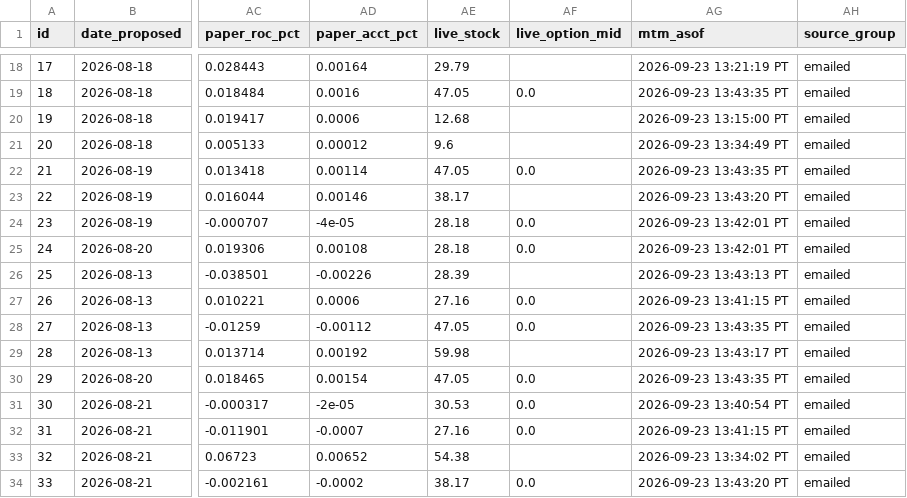
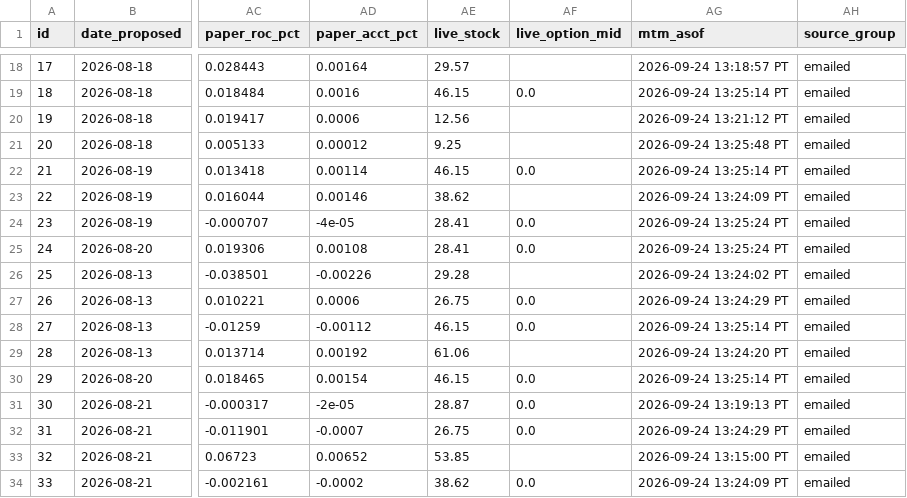
Before and after one commit to JesseHart22/stocktimus-paper, a CSV file: trade-tracker.csv, drawn as a sheet; only a part is shown, gaps mark what is left out; the diff covers the shown part only; the diff names each change by its address in the sheet, - before the commit and + after, or states it on an @@ line.

```diff
--- a/trade-tracker.csv
+++ b/trade-tracker.csv
-AE18 (live_stock): 29.79
+AE18 (live_stock): 29.57
-AG18 (mtm_asof): 2026-09-23 13:21:19 PT
+AG18 (mtm_asof): 2026-09-24 13:18:57 PT
-AE19 (live_stock): 47.05
+AE19 (live_stock): 46.15
-AG19 (mtm_asof): 2026-09-23 13:43:35 PT
+AG19 (mtm_asof): 2026-09-24 13:25:14 PT
-AE20 (live_stock): 12.68
+AE20 (live_stock): 12.56
-AG20 (mtm_asof): 2026-09-23 13:15:00 PT
+AG20 (mtm_asof): 2026-09-24 13:21:12 PT
-AE21 (live_stock): 9.6
+AE21 (live_stock): 9.25
-AG21 (mtm_asof): 2026-09-23 13:34:49 PT
+AG21 (mtm_asof): 2026-09-24 13:25:48 PT
-AE22 (live_stock): 47.05
+AE22 (live_stock): 46.15
-AG22 (mtm_asof): 2026-09-23 13:43:35 PT
+AG22 (mtm_asof): 2026-09-24 13:25:14 PT
-AE23 (live_stock): 38.17
+AE23 (live_stock): 38.62
-AG23 (mtm_asof): 2026-09-23 13:43:20 PT
+AG23 (mtm_asof): 2026-09-24 13:24:09 PT
-AE24:AE25 (live_stock): 28.18
+AE24:AE25 (live_stock): 28.41
-AG24:AG25 (mtm_asof): 2026-09-23 13:42:01 PT
+AG24:AG25 (mtm_asof): 2026-09-24 13:25:24 PT
-AE26 (live_stock): 28.39
+AE26 (live_stock): 29.28
-AG26 (mtm_asof): 2026-09-23 13:43:13 PT
+AG26 (mtm_asof): 2026-09-24 13:24:02 PT
-AE27 (live_stock): 27.16
+AE27 (live_stock): 26.75
-AG27 (mtm_asof): 2026-09-23 13:41:15 PT
+AG27 (mtm_asof): 2026-09-24 13:24:29 PT
-AE28 (live_stock): 47.05
+AE28 (live_stock): 46.15
-AG28 (mtm_asof): 2026-09-23 13:43:35 PT
+AG28 (mtm_asof): 2026-09-24 13:25:14 PT
-AE29 (live_stock): 59.98
+AE29 (live_stock): 61.06
-AG29 (mtm_asof): 2026-09-23 13:43:17 PT
+AG29 (mtm_asof): 2026-09-24 13:24:20 PT
-AE30 (live_stock): 47.05
+AE30 (live_stock): 46.15
-AG30 (mtm_asof): 2026-09-23 13:43:35 PT
+AG30 (mtm_asof): 2026-09-24 13:25:14 PT
-AE31 (live_stock): 30.53
+AE31 (live_stock): 28.87
-AG31 (mtm_asof): 2026-09-23 13:40:54 PT
+AG31 (mtm_asof): 2026-09-24 13:19:13 PT
-AE32 (live_stock): 27.16
+AE32 (live_stock): 26.75
-AG32 (mtm_asof): 2026-09-23 13:41:15 PT
+AG32 (mtm_asof): 2026-09-24 13:24:29 PT
-AE33 (live_stock): 54.38
+AE33 (live_stock): 53.85
-AG33 (mtm_asof): 2026-09-23 13:34:02 PT
+AG33 (mtm_asof): 2026-09-24 13:15:00 PT
-AE34 (live_stock): 38.17
+AE34 (live_stock): 38.62
-AG34 (mtm_asof): 2026-09-23 13:43:20 PT
+AG34 (mtm_asof): 2026-09-24 13:24:09 PT
```
Also changed, not shown: 158 edited cells elsewhere in this file, 4 other files.
